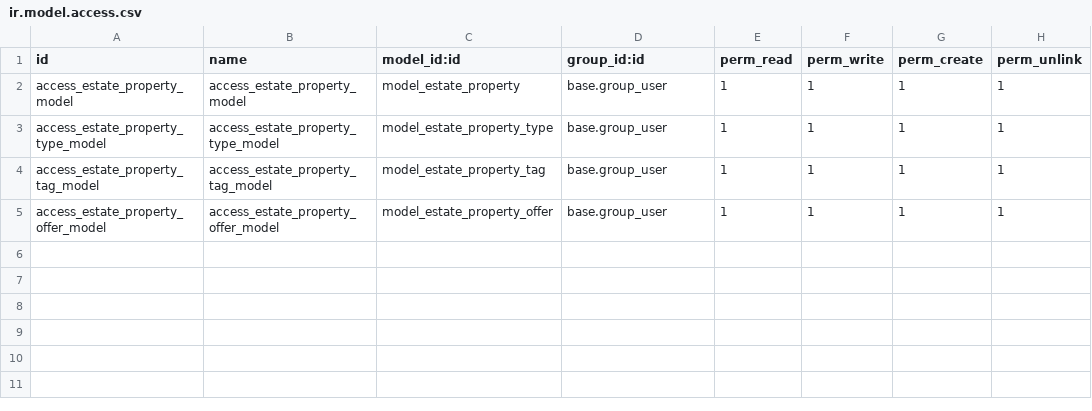
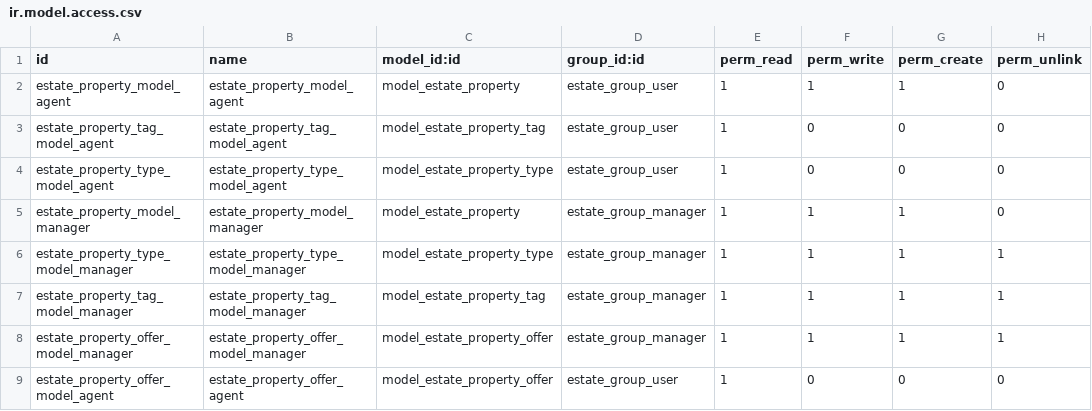
Before and after one commit to gerashdo/oddo-gettingstarted, a CSV file: estate/security/ir.model.access.csv, drawn as a sheet.

Commit message:
[ADD] estate: Add security groups T#72976
Create Admin and Manager groups to grant access rights based on the
different types of user.

Exercise reference link:
https://www.odoo.com/documentation/16.0/es/developer/tutorials/restrict_data_access.html#groups

```diff
--- a/estate/security/ir.model.access.csv
+++ b/estate/security/ir.model.access.csv
@@ -1,5 +1,9 @@
 id,name,model_id:id,group_id:id,perm_read,perm_write,perm_create,perm_unlink
-access_estate_property_model,access_estate_property_model,model_estate_property,base.group_user,1,1,1,1
-access_estate_property_type_model,access_estate_property_type_model,model_estate_property_type,base.group_user,1,1,1,1
-access_estate_property_tag_model,access_estate_property_tag_model,model_estate_property_tag,base.group_user,1,1,1,1
-access_estate_property_offer_model,access_estate_property_offer_model,model_estate_property_offer,base.group_user,1,1,1,1
+estate_property_model_agent,estate_property_model_agent,model_estate_property,estate_group_user,1,1,1,0
+estate_property_tag_model_agent,estate_property_tag_model_agent,model_estate_property_tag,estate_group_user,1,0,0,0
+estate_property_type_model_agent,estate_property_type_model_agent,model_estate_property_type,estate_group_user,1,0,0,0
+estate_property_model_manager,estate_property_model_manager,model_estate_property,estate_group_manager,1,1,1,0
+estate_property_type_model_manager,estate_property_type_model_manager,model_estate_property_type,estate_group_manager,1,1,1,1
+estate_property_tag_model_manager,estate_property_tag_model_manager,model_estate_property_tag,estate_group_manager,1,1,1,1
+estate_property_offer_model_manager,estate_property_offer_model_manager,model_estate_property_offer,estate_group_manager,1,1,1,1
+estate_property_offer_model_agent,estate_property_offer_agent,model_estate_property_offer,estate_group_user,1,0,0,0
```
Also changed, not shown: 2 other files.
